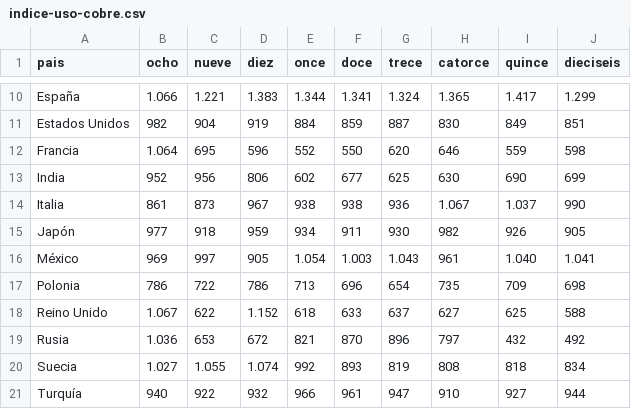
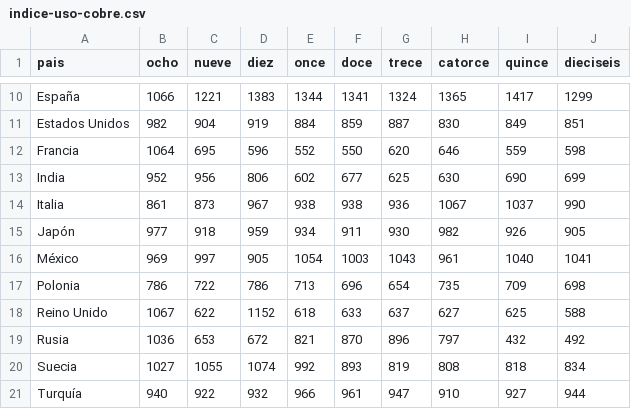
Before and after one commit to profesorfaco/PUC-2021-1-DNO037, a CSV file: clase-05/indice-uso-cobre.csv, drawn as a sheet; only a part is shown, gaps mark what is left out; the diff covers the shown part only; the diff names each change by its address in the sheet, - before the commit and + after, or states it on an @@ line.

```diff
--- a/clase-05/indice-uso-cobre.csv
+++ b/clase-05/indice-uso-cobre.csv
-B10 (ocho): 1.066
+B10 (ocho): 1066
-C10 (nueve): 1.221
+C10 (nueve): 1221
-D10 (diez): 1.383
+D10 (diez): 1383
-E10 (once): 1.344
+E10 (once): 1344
-F10 (doce): 1.341
+F10 (doce): 1341
-G10 (trece): 1.324
+G10 (trece): 1324
-H10 (catorce): 1.365
+H10 (catorce): 1365
-I10 (quince): 1.417
+I10 (quince): 1417
-J10 (dieciseis): 1.299
+J10 (dieciseis): 1299
-B12 (ocho): 1.064
+B12 (ocho): 1064
-H14 (catorce): 1.067
+H14 (catorce): 1067
-I14 (quince): 1.037
+I14 (quince): 1037
-E16 (once): 1.054
+E16 (once): 1054
-F16 (doce): 1.003
+F16 (doce): 1003
-G16 (trece): 1.043
+G16 (trece): 1043
-I16 (quince): 1.040
+I16 (quince): 1040
-J16 (dieciseis): 1.041
+J16 (dieciseis): 1041
-B18 (ocho): 1.067
+B18 (ocho): 1067
-D18 (diez): 1.152
+D18 (diez): 1152
-B19 (ocho): 1.036
+B19 (ocho): 1036
-B20 (ocho): 1.027
+B20 (ocho): 1027
-C20 (nueve): 1.055
+C20 (nueve): 1055
-D20 (diez): 1.074
+D20 (diez): 1074
```
Also changed, not shown: 24 edited cells elsewhere in this file.
